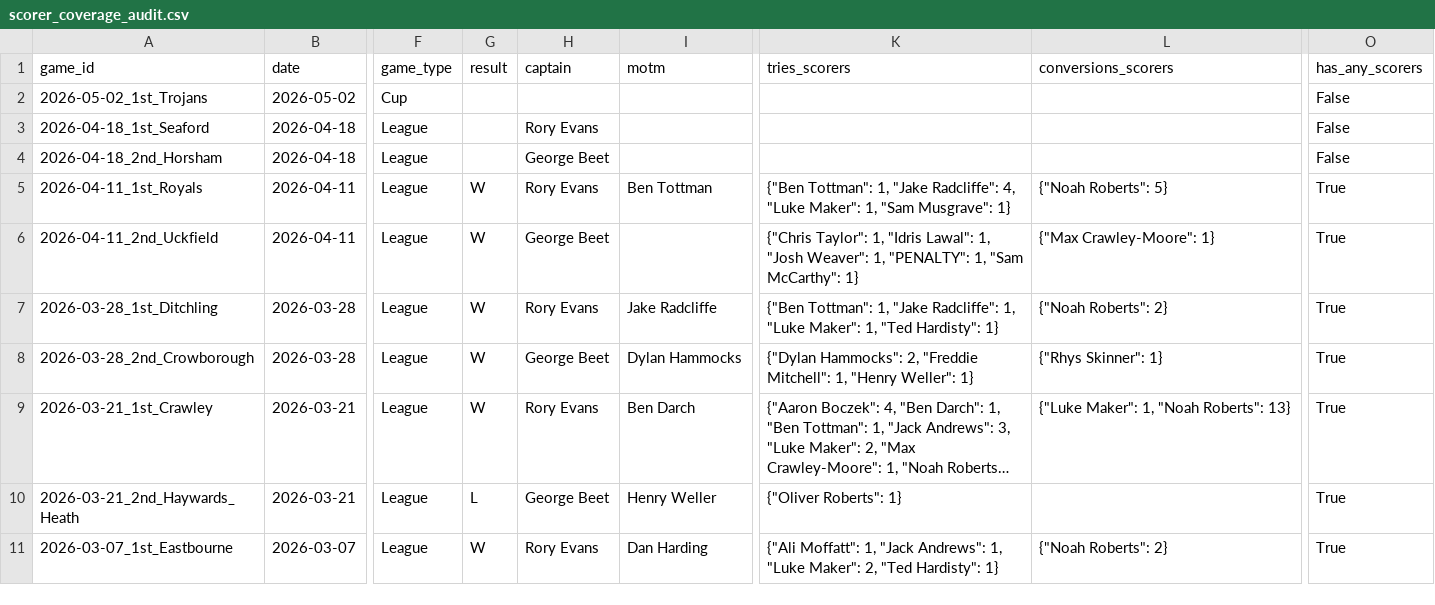
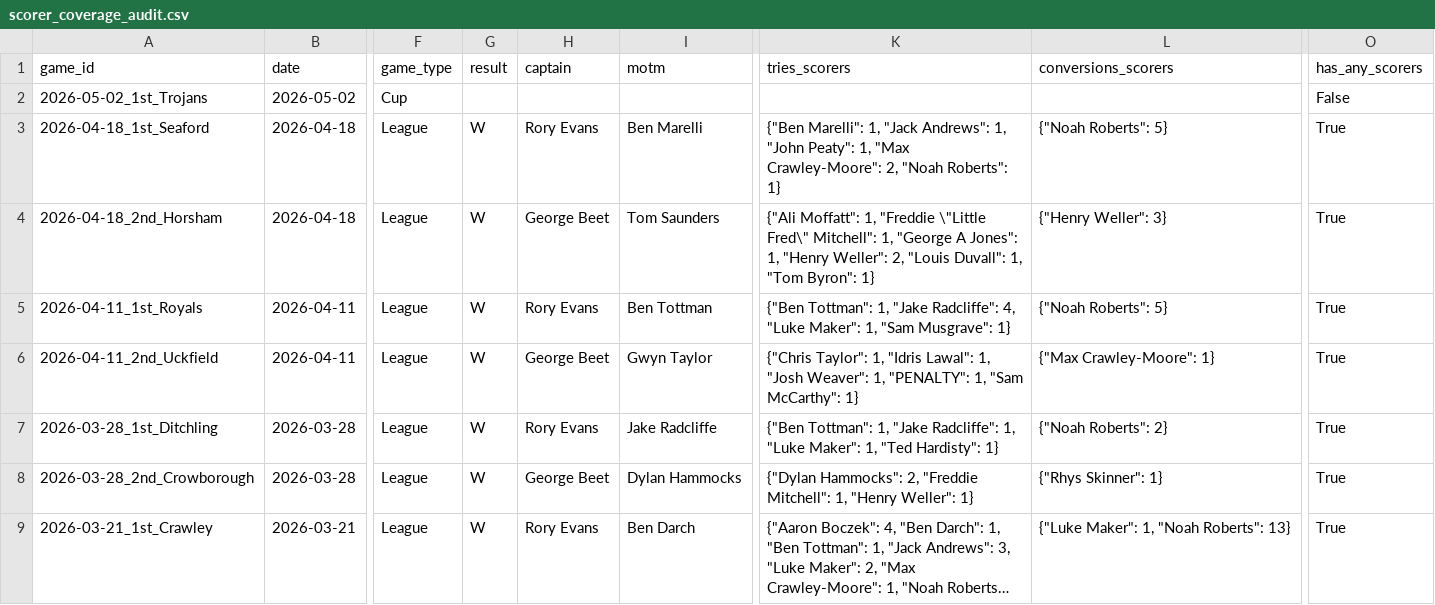
Before and after one commit to samnlindsay/egrfc-stats, a CSV file: data/backend/scorer_coverage_audit.csv, drawn as a sheet; only a part is shown, gaps mark what is left out; the shorter side is filled out with more unchanged rows; long unchanged cells end in …; the diff names each change by its address in the sheet, - before the commit and + after, or states it on an @@ line.

```diff
--- a/data/backend/scorer_coverage_audit.csv
+++ b/data/backend/scorer_coverage_audit.csv
-G3:G4 (result): (empty)
+G3:G4 (result): W
-I3 (motm): (empty)
+I3 (motm): Ben Marelli
-K3 (tries_scorers): (empty)
+K3 (tries_scorers): {"Ben Marelli": 1, "Jack Andrews": 1, "John Peaty": 1, "Max Crawley-Moore": 2, "Noah Roberts": 1}
-L3 (conversions_scorers): (empty)
+L3 (conversions_scorers): {"Noah Roberts": 5}
-O3:O4 (has_any_scorers): False
+O3:O4 (has_any_scorers): True
-I4 (motm): (empty)
+I4 (motm): Tom Saunders
-K4 (tries_scorers): (empty)
+K4 (tries_scorers): {"Ali Moffatt": 1, "Freddie \"Little Fred\" Mitchell": 1, "George A Jones": 1, "Henry Weller": 2, "Louis Duvall": 1, "Tom Byron": 1}
-L4 (conversions_scorers): (empty)
+L4 (conversions_scorers): {"Henry Weller": 3}
-I6 (motm): (empty)
+I6 (motm): Gwyn Taylor
```
Also changed, not shown: data/league_table_2025_26_squad_1.csv, data/league_table_2025_26_squad_2.csv, 52 other files.
